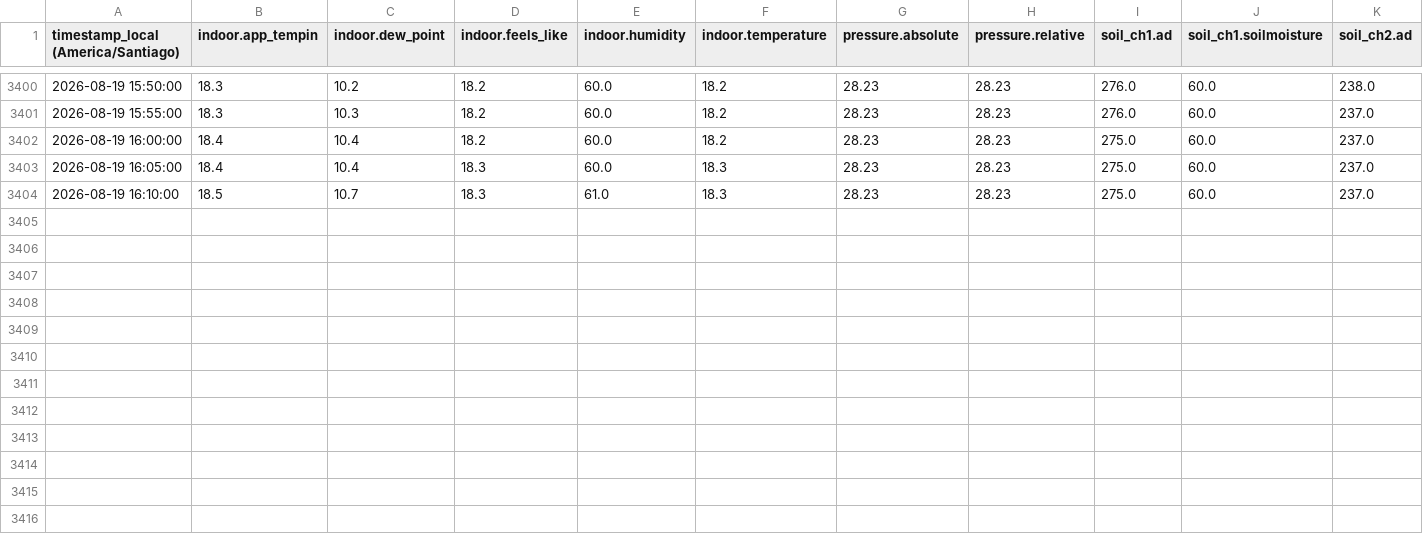
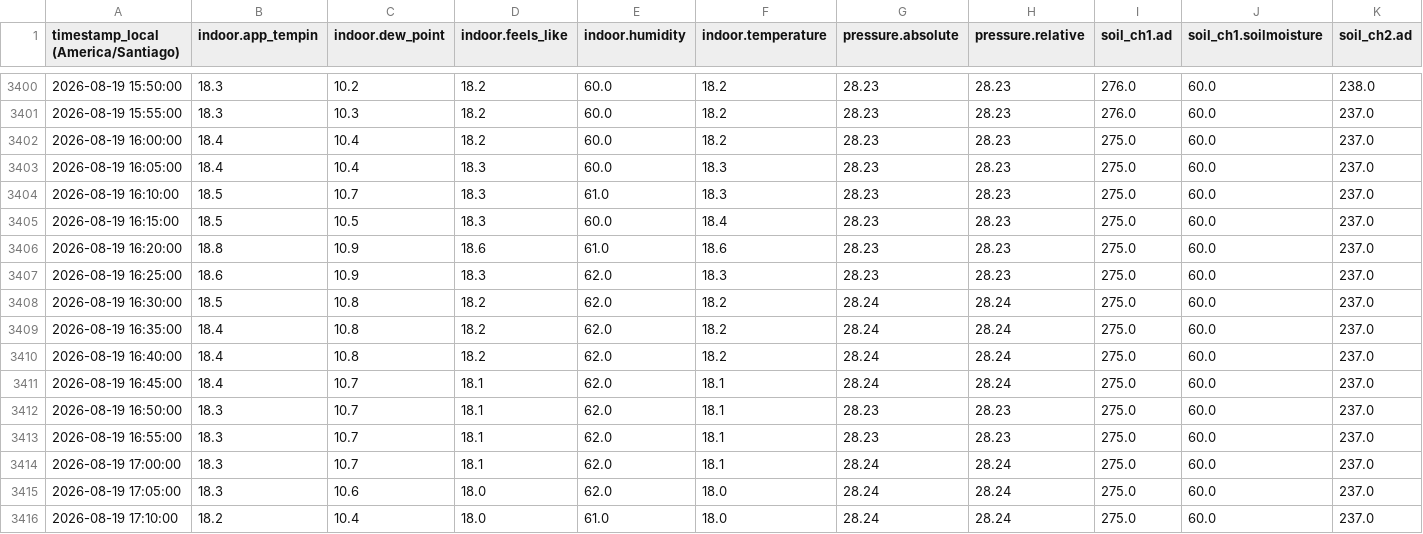
Before and after one commit to pblovargass/ecowitt-instructions, a CSV file: data/ecowitt-sj/ecowitt_data_wide.csv, drawn as a sheet; only a part is shown, gaps mark what is left out; rows hold the shown columns only; the diff names each change by its address in the sheet, - before the commit and + after, or states it on an @@ line.

```diff
--- a/data/ecowitt-sj/ecowitt_data_wide.csv
+++ b/data/ecowitt-sj/ecowitt_data_wide.csv
+row 3405: 2026-08-19 16:15:00 | 18.5 | 10.5 | 18.3 | 60.0 | 18.4 | 28.23 | 28.23 | 275.0 | 60.0 | 237.0
+row 3406: 2026-08-19 16:20:00 | 18.8 | 10.9 | 18.6 | 61.0 | 18.6 | 28.23 | 28.23 | 275.0 | 60.0 | 237.0
+row 3407: 2026-08-19 16:25:00 | 18.6 | 10.9 | 18.3 | 62.0 | 18.3 | 28.23 | 28.23 | 275.0 | 60.0 | 237.0
+row 3408: 2026-08-19 16:30:00 | 18.5 | 10.8 | 18.2 | 62.0 | 18.2 | 28.24 | 28.24 | 275.0 | 60.0 | 237.0
+row 3409: 2026-08-19 16:35:00 | 18.4 | 10.8 | 18.2 | 62.0 | 18.2 | 28.24 | 28.24 | 275.0 | 60.0 | 237.0
+row 3410: 2026-08-19 16:40:00 | 18.4 | 10.8 | 18.2 | 62.0 | 18.2 | 28.24 | 28.24 | 275.0 | 60.0 | 237.0
+row 3411: 2026-08-19 16:45:00 | 18.4 | 10.7 | 18.1 | 62.0 | 18.1 | 28.24 | 28.24 | 275.0 | 60.0 | 237.0
+row 3412: 2026-08-19 16:50:00 | 18.3 | 10.7 | 18.1 | 62.0 | 18.1 | 28.23 | 28.23 | 275.0 | 60.0 | 237.0
+row 3413: 2026-08-19 16:55:00 | 18.3 | 10.7 | 18.1 | 62.0 | 18.1 | 28.23 | 28.23 | 275.0 | 60.0 | 237.0
+row 3414: 2026-08-19 17:00:00 | 18.3 | 10.7 | 18.1 | 62.0 | 18.1 | 28.24 | 28.24 | 275.0 | 60.0 | 237.0
+row 3415: 2026-08-19 17:05:00 | 18.3 | 10.6 | 18.0 | 62.0 | 18.0 | 28.24 | 28.24 | 275.0 | 60.0 | 237.0
+row 3416: 2026-08-19 17:10:00 | 18.2 | 10.4 | 18.0 | 61.0 | 18.0 | 28.24 | 28.24 | 275.0 | 60.0 | 237.0
```
Also changed, not shown: 2 other files.
